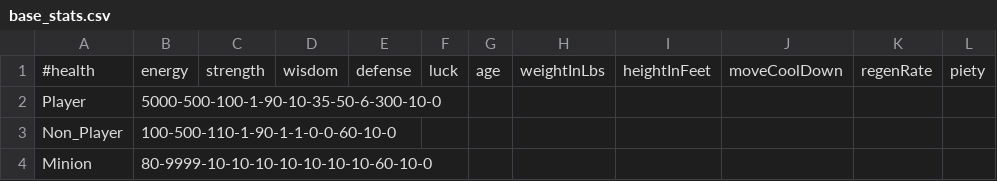
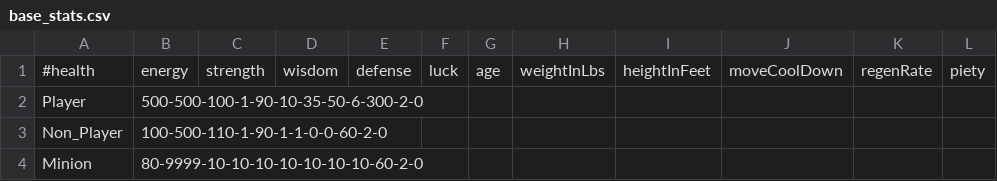
Before and after one commit to XBigTK13X/Aigilas, a CSV file: aigilas/assets/data/base_stats.csv, drawn as a sheet.

```diff
--- a/aigilas/assets/data/base_stats.csv
+++ b/aigilas/assets/data/base_stats.csv
@@ -1,4 +1,4 @@
 #health,energy,strength,wisdom,defense,luck,age,weightInLbs,heightInFeet,moveCoolDown,regenRate,piety
-Player,5000-500-100-1-90-10-35-50-6-300-10-0
-Non_Player,100-500-110-1-90-1-1-0-0-60-10-0
-Minion,80-9999-10-10-10-10-10-10-10-60-10-0
+Player,500-500-100-1-90-10-35-50-6-300-2-0
+Non_Player,100-500-110-1-90-1-1-0-0-60-2-0
+Minion,80-9999-10-10-10-10-10-10-10-60-2-0
```
Also changed, not shown: 6 other files.
